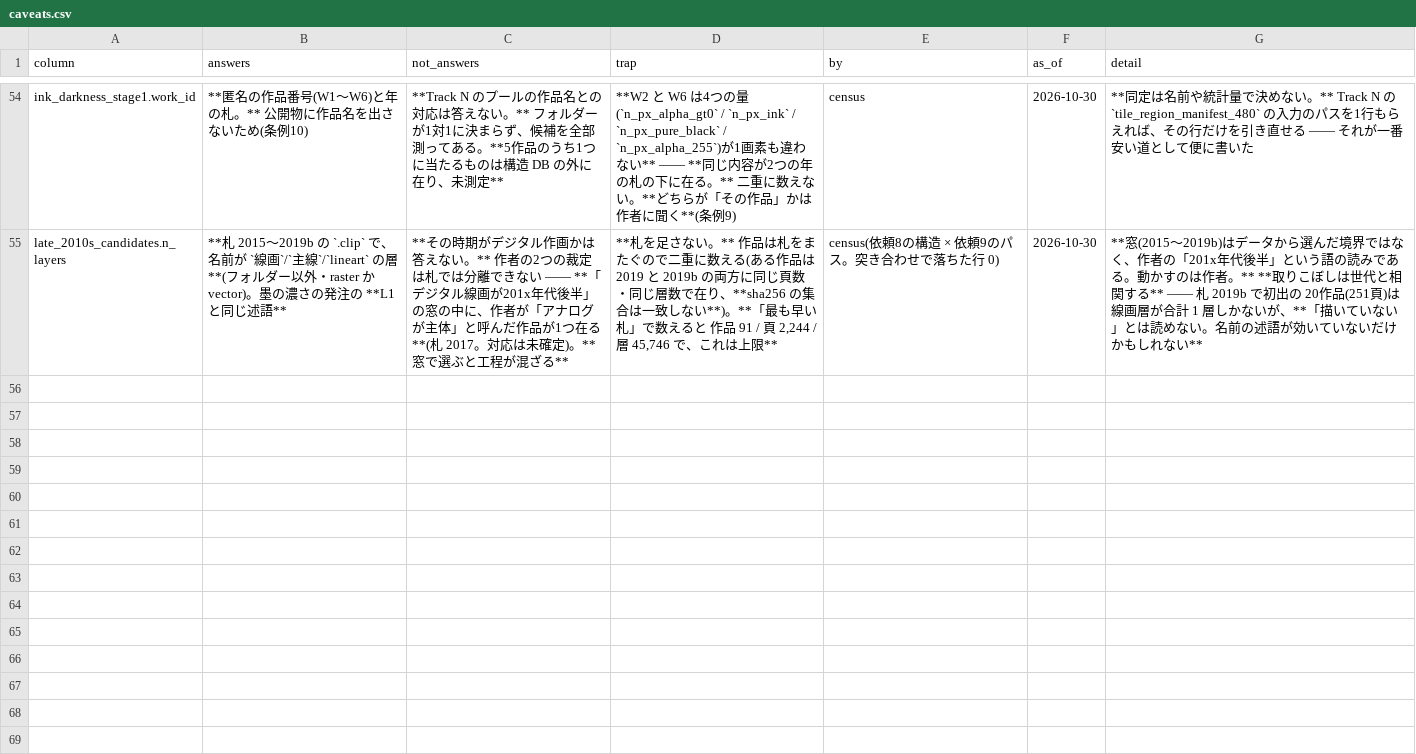
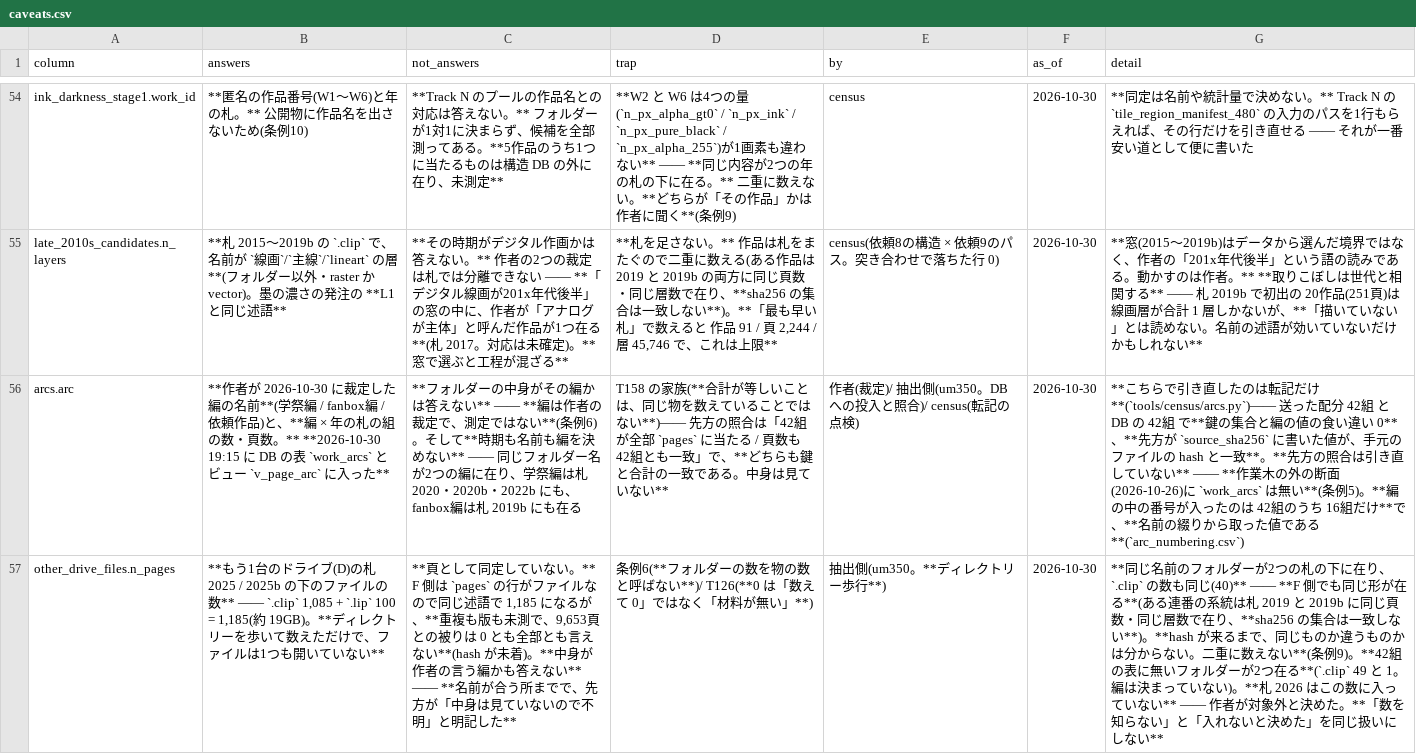
Before and after one commit to kuromook/gen_lineart, a CSV file: census/caveats.csv, drawn as a sheet; only a part is shown, gaps mark what is left out; the diff names each change by its address in the sheet, - before the commit and + after, or states it on an @@ line.

```diff
--- a/census/caveats.csv
+++ b/census/caveats.csv
+row 56: arcs.arc | **作者が 2026-10-30 に裁定した編の名前**(学祭編 / fanbox編 / 依頼作品)と、**編 × 年の札の組の数・頁数。** **2026-10-30 19:15 に DB の表 `work_arcs` と ビュー `v_page_arc` に入った** | **フォルダーの中身がその編かは答えない** —— **編は作者の裁定で、測定ではない**(条例6)。そして**時期も名前も編を決めない** —— 同じフォルダー名が2つの編に在り、学祭編は札 2020・2020b・2022b にも、fanbox編は札 2019b にも在る | T158 の家族(**合計が等しいことは、同じ物を数えていることではない**)—— 先方の照合は「42組が全部 `pages` に当たる / 頁数も 42組とも一致」で、**どちらも鍵と合計の一致である。中身は見ていない** | 作者(裁定)/ 抽出側(um350。DB への投入と照合)/ census(転記の点検) | 2026-10-30 | **こちらで引き直したのは転記だけ**(`tools/census/arcs.py`)—— 送った配分 42組 と DB の 42組 で**鍵の集合と編の値の食い違い 0**、**先方が `source_sha256` に書いた値が、手元のファイルの hash と一致**。**先方の照合は引き直していない** —— **作業木の外の断面(2026-10-26)に `work_arcs` は無い**(条例5)。**編の中の番号が入ったのは 42組のうち 16組だけ**で、**名前の綴りから取った値である**(`arc_numbering.csv`)
+row 57: other_drive_files.n_pages | **もう1台のドライブ(D)の札 2025 / 2025b の下のファイルの数** —— `.clip` 1,085 + `.lip` 100 = 1,185(約 19GB)。**ディレクトリーを歩いて数えただけで、ファイルは1つも開いていない** | **頁として同定していない。** F 側は `pages` の行がファイルなので同じ述語で 1,185 になるが、**重複も版も未測で、9,653頁との被りは 0 とも全部とも言えない**(hash が未着)。**中身が作者の言う編かも答えない** —— **名前が合う所までで、先方が「中身は見ていないので不明」と明記した** | 条例6(**フォルダーの数を物の数と呼ばない**)/ T126(**0 は「数えて 0」ではなく「材料が無い」**) | 抽出側(um350。**ディレクトリー歩行**) | 2026-10-30 | **同じ名前のフォルダーが2つの札の下に在り、`.clip` の数も同じ(40)** —— **F 側でも同じ形が在る**(ある連番の系統は札 2019 と 2019b に同じ頁数・同じ層数で在り、**sha256 の集合は一致しない**)。**hash が来るまで、同じものか違うものかは分からない。二重に数えない**(条例9)。**42組の表に無いフォルダーが2つ在る**(`.clip` 49 と 1。編は決まっていない)。**札 2026 はこの数に入っていない** —— 作者が対象外と決めた。**「数を知らない」と「入れないと決めた」を同じ扱いにしない**
```
Also changed, not shown: census/arcs.csv, census/folded_totals.csv, 11 other files.
